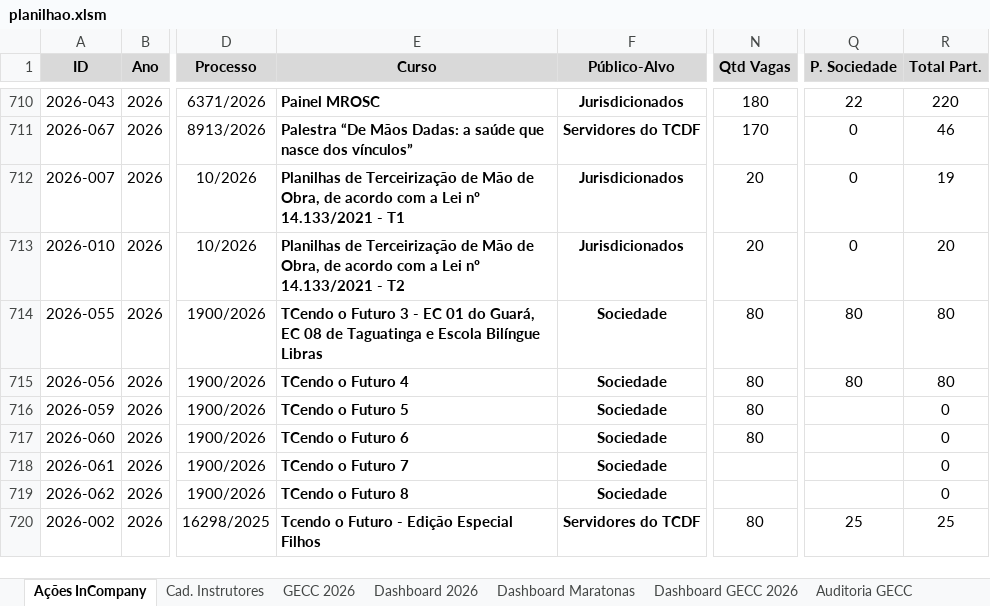
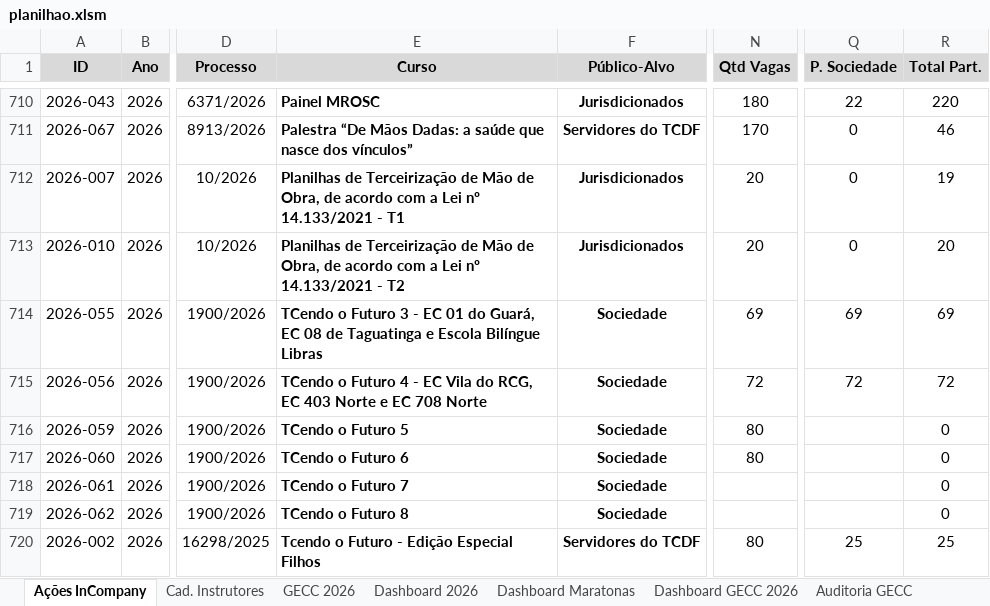
Before and after one commit to silvionascimentobh-lab/SAED-Dashboard, an Excel workbook: planilhao.xlsm, sheet Ações InCompany, drawn as a sheet; only a part is shown, gaps mark what is left out; values as stored, in another font and other column widths than the file's, no borders; conditional formats and table styles not drawn; the diff names each change by its address in the sheet, - before the commit and + after, or states it on an @@ line.

Commit message:
Atualização automática via Power Automate

```diff
--- a/planilhao.xlsm (sheet Ações InCompany)
+++ b/planilhao.xlsm (sheet Ações InCompany)
-N714 (Qtd Vagas): 80
+N714 (Qtd Vagas): 69
-Q714 (P. Sociedade): 80
+Q714 (P. Sociedade): 69
-R714 (Total Part.): 80
+R714 (Total Part.): 69
-E715 (Curso): TCendo o Futuro 4
+E715 (Curso): TCendo o Futuro 4 - EC Vila do RCG, EC 403 Norte e EC 708 Norte
-N715 (Qtd Vagas): 80
+N715 (Qtd Vagas): 72
-Q715 (P. Sociedade): 80
+Q715 (P. Sociedade): 72
-R715 (Total Part.): 80
+R715 (Total Part.): 72
```
Also changed, not shown: sheet GECC 2026, sheet Dashboard 2026, hidden cells, charts or pictures.
